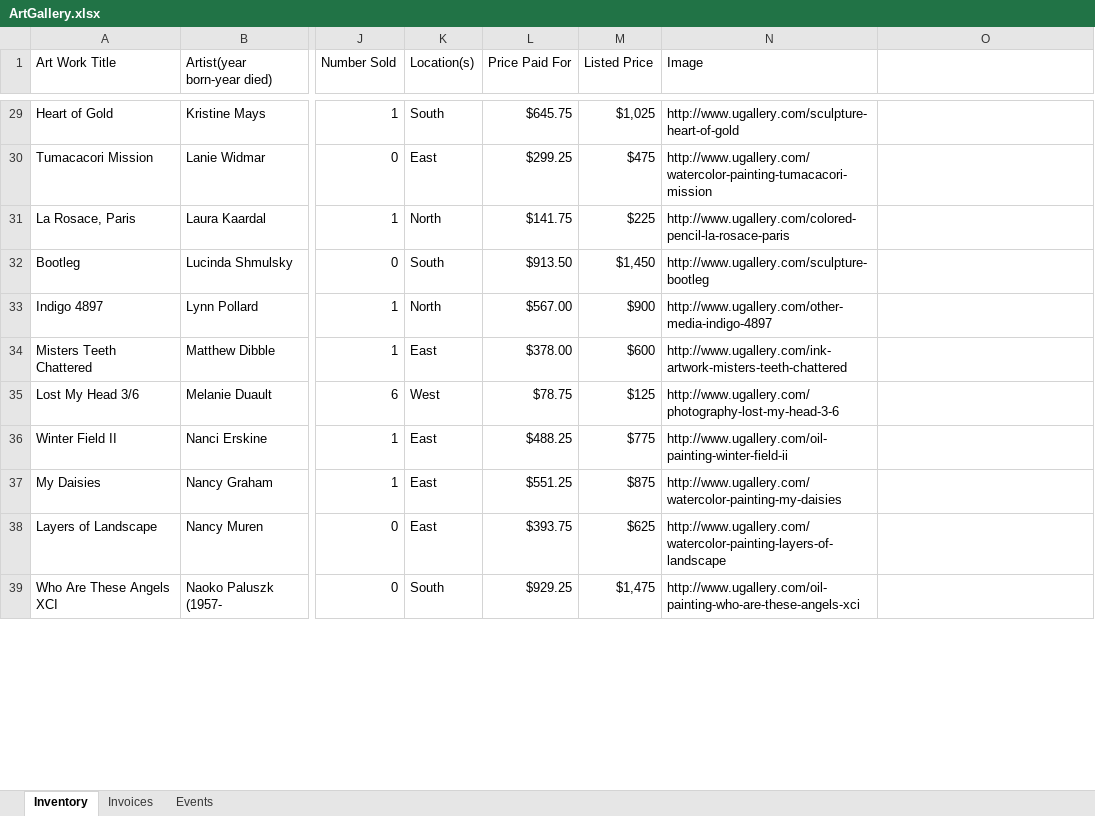
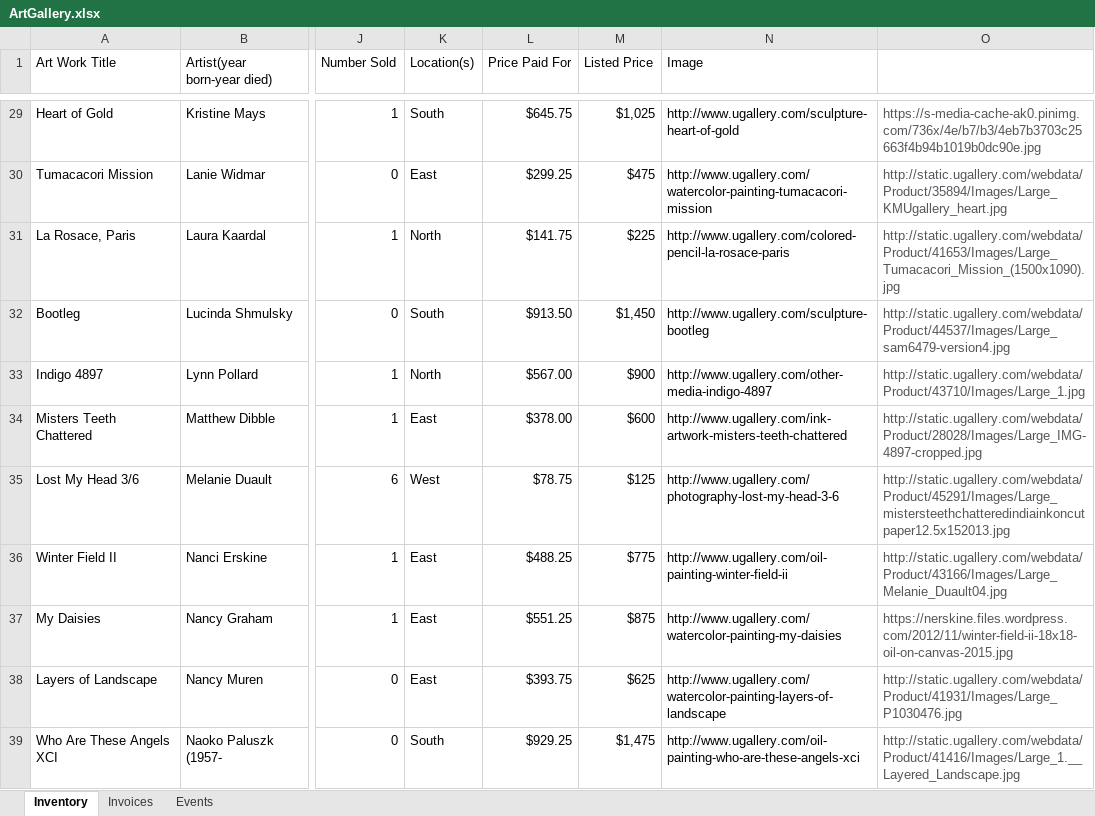
Before and after one commit to katerebekah/csharp-dotnet-milestones, an Excel workbook: 3-database-driven-applications/exercises/mvc/ArtGallery/ArtGallery.xlsx, sheet Inventory, drawn as a sheet; only a part is shown, gaps mark what is left out; values as stored, in another font and other column widths than the file's, no borders; the diff covers the shown part only; the diff names each change by its address in the sheet, - before the commit and + after, or states it on an @@ line.

```diff
--- a/3-database-driven-applications/exercises/mvc/ArtGallery/ArtGallery.xlsx (sheet Inventory)
+++ b/3-database-driven-applications/exercises/mvc/ArtGallery/ArtGallery.xlsx (sheet Inventory)
-O29: (empty)
+O29: https://s-media-cache-ak0.pinimg.com/736x/4e/b7/b3/4eb7b3703c25663f4b94b1019b0dc90e.jpg
-O30: (empty)
+O30: http://static.ugallery.com/webdata/Product/35894/Images/Large_KMUgallery_heart.jpg
-O31: (empty)
+O31: http://static.ugallery.com/webdata/Product/41653/Images/Large_Tumacacori_Mission_(1500x1090).jpg
-O32: (empty)
+O32: http://static.ugallery.com/webdata/Product/44537/Images/Large_sam6479-version4.jpg
-O33: (empty)
+O33: http://static.ugallery.com/webdata/Product/43710/Images/Large_1.jpg
-O34: (empty)
+O34: http://static.ugallery.com/webdata/Product/28028/Images/Large_IMG-4897-cropped.jpg
-O35: (empty)
+O35: http://static.ugallery.com/webdata/Product/45291/Images/Large_mistersteethchatteredindiainkoncutpaper12.5x152013.jpg
-O36: (empty)
+O36: http://static.ugallery.com/webdata/Product/43166/Images/Large_Melanie_Duault04.jpg
-O37: (empty)
+O37: https://nerskine.files.wordpress.com/2012/11/winter-field-ii-18x18-oil-on-canvas-2015.jpg
-O38: (empty)
+O38: http://static.ugallery.com/webdata/Product/41931/Images/Large_P1030476.jpg
-O39: (empty)
+O39: http://static.ugallery.com/webdata/Product/41416/Images/Large_1.__Layered_Landscape.jpg
```
Also changed, not shown: 38 edited cells elsewhere in this sheet, sheet Invoices, 2 other files.
